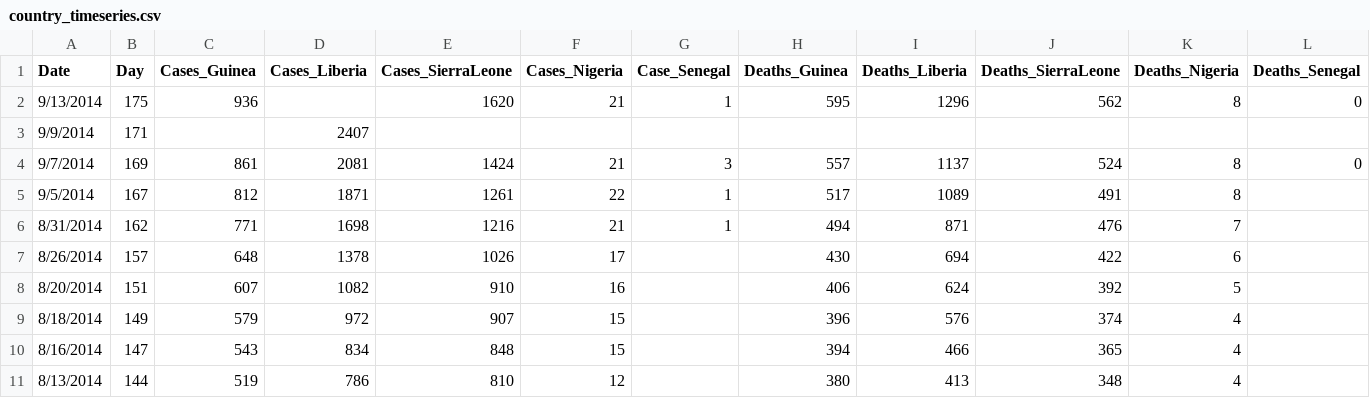
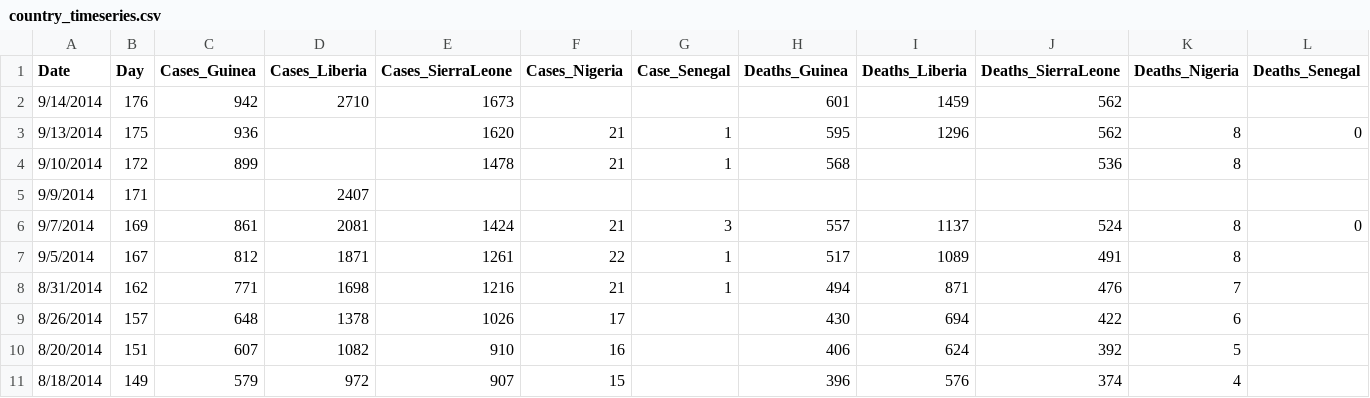
Before and after one commit to cmrivers/ebola, a CSV file: country_timeseries.csv, drawn as a sheet; only a part is shown; the shorter side is filled out with more unchanged rows.

Commit message:
sept 16 update

```diff
--- a/country_timeseries.csv
+++ b/country_timeseries.csv
@@ -1,3 +1,5 @@
 Date,Day,Cases_Guinea,Cases_Liberia,Cases_SierraLeone,Cases_Nigeria,Case_Senegal,Deaths_Guinea,Deaths_Liberia,Deaths_SierraLeone,Deaths_Nigeria,Deaths_Senegal
+9/14/2014,176,942,2710,1673,,,601,1459,562,,
 9/13/2014,175,936,,1620,21,1,595,1296,562,8,0
+9/10/2014,172,899,,1478,21,1,568,,536,8,
 9/9/2014,171,,2407,,,,,,,,
```
